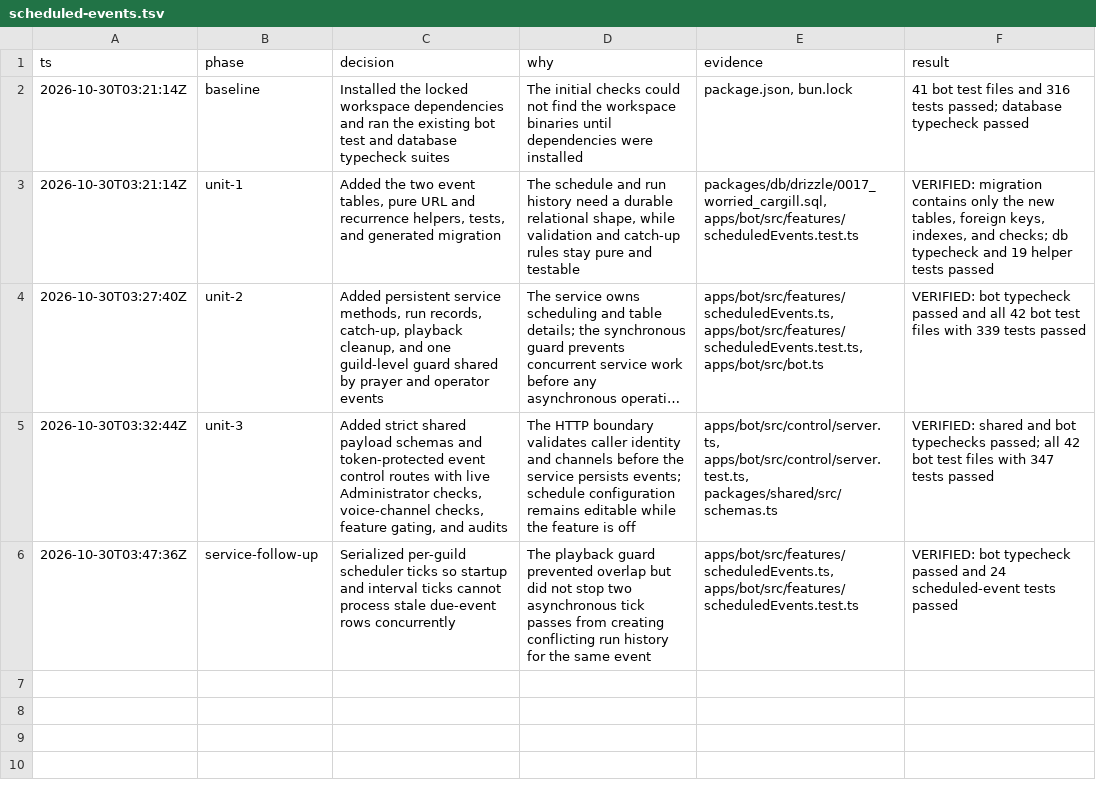
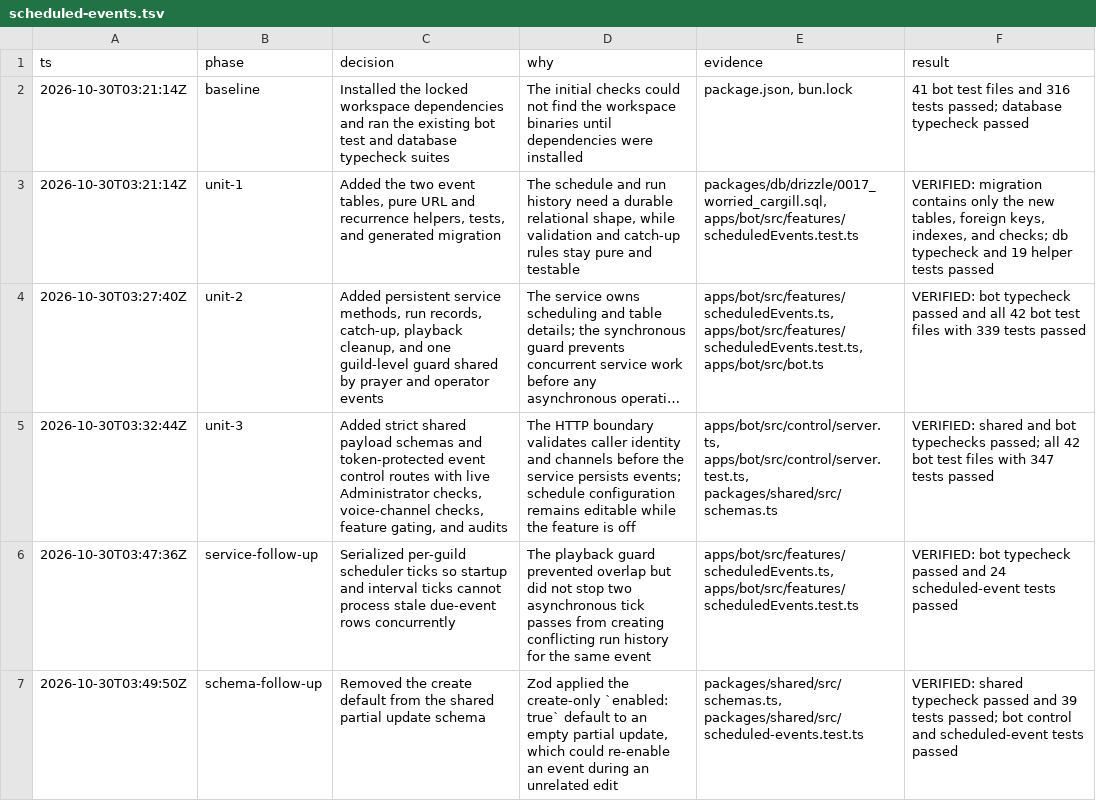
Before and after one commit to DeathSurfing/siela-bot, a TSV file: .audit/scheduled-events.tsv, drawn as a sheet; long unchanged cells end in ….

Commit message:
fix(scheduled-events): preserve partial update defaults

```diff
--- a/.audit/scheduled-events.tsv
+++ b/.audit/scheduled-events.tsv
@@ -6 +6,2 @@ ts	phase	decision	why	evidence	result
 2026-10-30T03:47:36Z	service-follow-up	Serialized per-guild scheduler ticks so startup and interval ticks cannot process stale due-event rows concurrently	The playback guard prevented overlap but did not stop two asynchronous tick passes from creating conflicting run history for the same event	apps/bot/src/features/scheduledEvents.ts, apps/bot/src/features/scheduledEvents.test.ts	VERIFIED: bot typecheck passed and 24 scheduled-event tests passed
+2026-10-30T03:49:50Z	schema-follow-up	Removed the create default from the shared partial update schema	Zod applied the create-only `enabled: true` default to an empty partial update, which could re-enable an event during an unrelated edit	packages/shared/src/schemas.ts, packages/shared/src/scheduled-events.test.ts	VERIFIED: shared typecheck passed and 39 tests passed; bot control and scheduled-event tests passed
```
Also changed, not shown: 3 other files.
